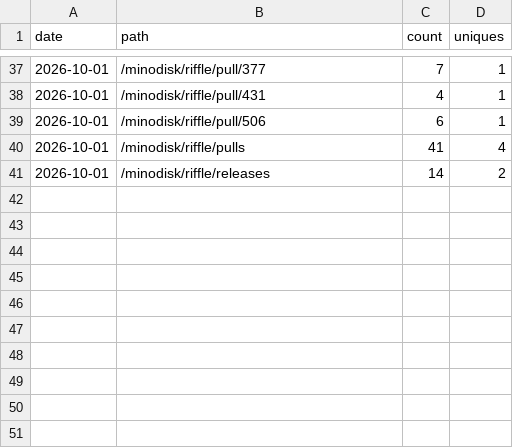
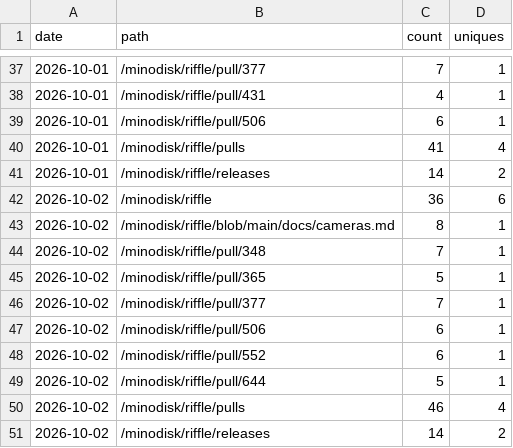
Before and after one commit to minodisk/riffle, a CSV file: paths.csv, drawn as a sheet; only a part is shown, gaps mark what is left out.

```diff
--- a/paths.csv
+++ b/paths.csv
@@ -41 +41,11 @@ date,path,count,uniques
 2026-10-01,"/minodisk/riffle/releases",14,2
+2026-10-02,"/minodisk/riffle",36,6
+2026-10-02,"/minodisk/riffle/blob/main/docs/cameras.md",8,1
+2026-10-02,"/minodisk/riffle/pull/348",7,1
+2026-10-02,"/minodisk/riffle/pull/365",5,1
+2026-10-02,"/minodisk/riffle/pull/377",7,1
+2026-10-02,"/minodisk/riffle/pull/506",6,1
+2026-10-02,"/minodisk/riffle/pull/552",6,1
+2026-10-02,"/minodisk/riffle/pull/644",5,1
+2026-10-02,"/minodisk/riffle/pulls",46,4
+2026-10-02,"/minodisk/riffle/releases",14,2
```
Also changed, not shown: clones.csv, views.csv, 3 other files.
